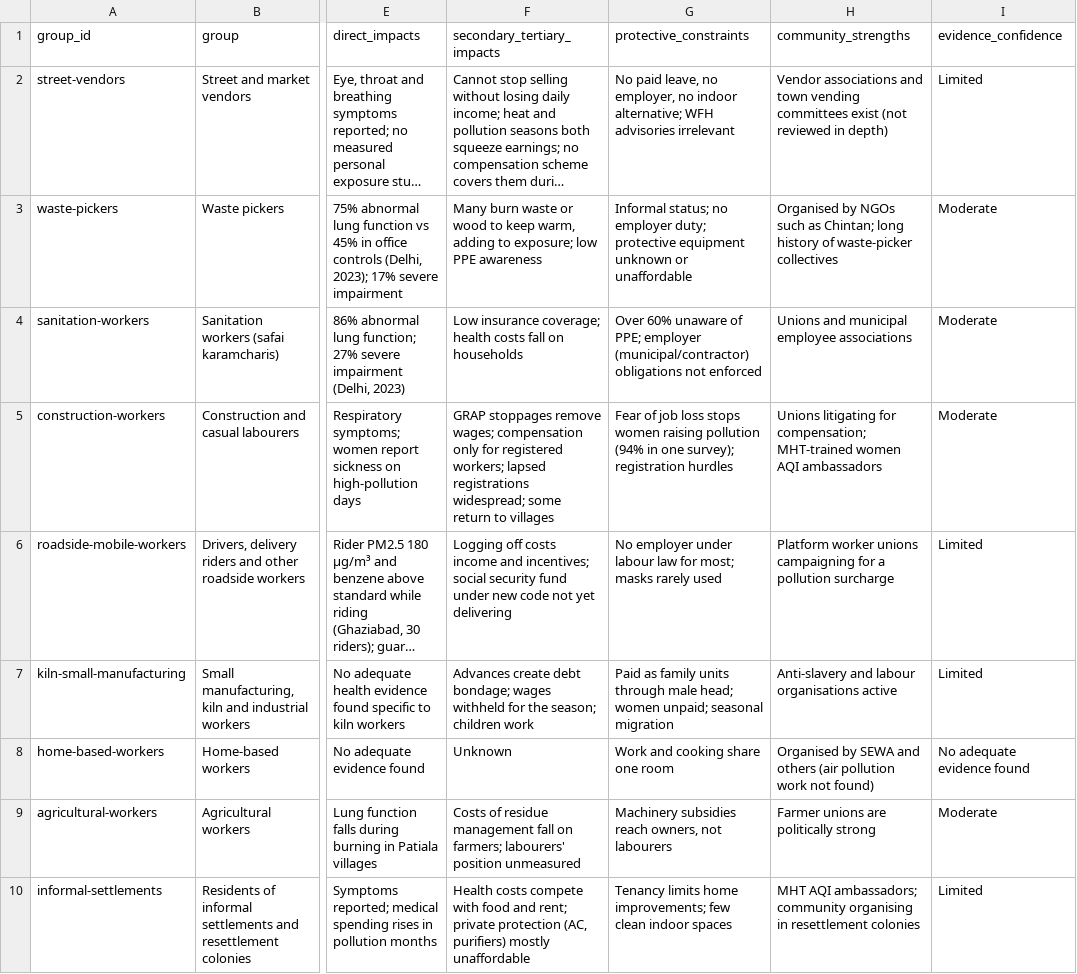
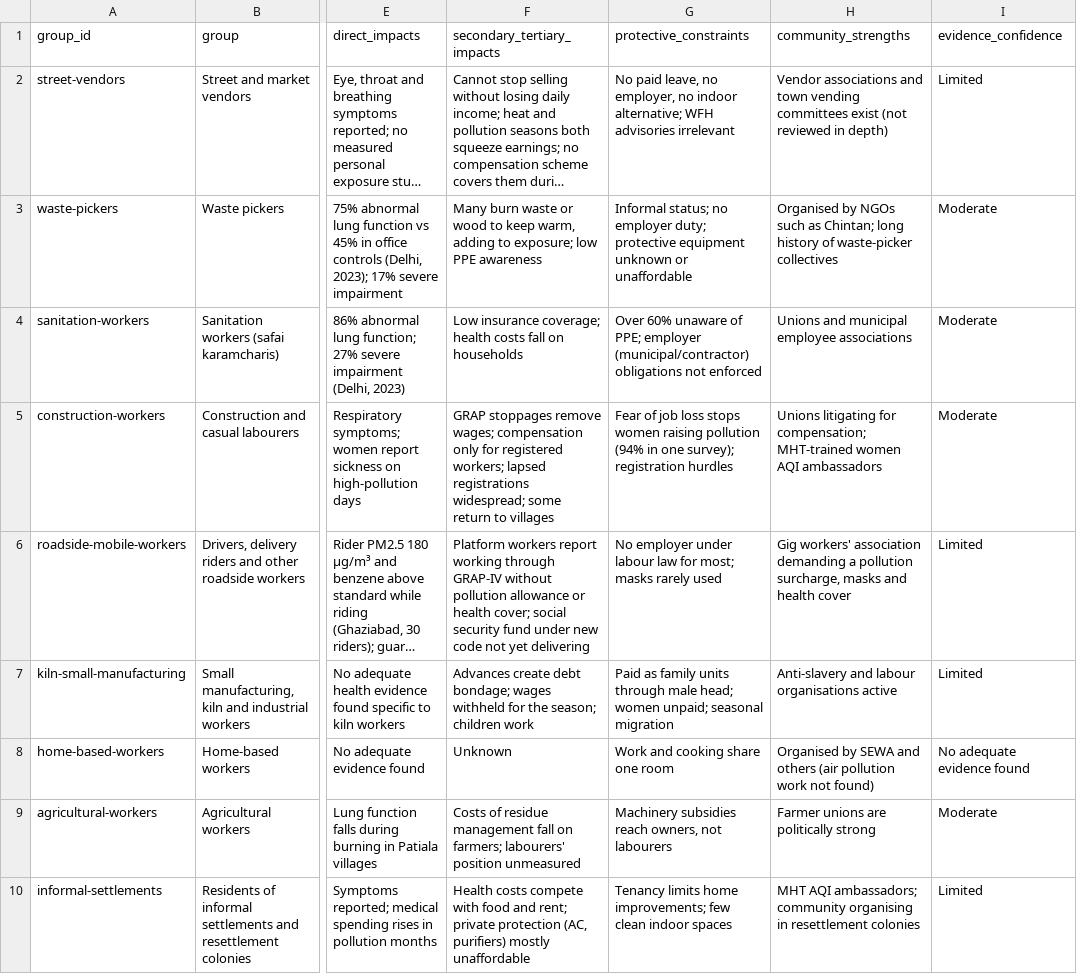
Before and after one commit to arunbh2/clean-air, a CSV file: research/data/community-impacts.csv, drawn as a sheet; only a part is shown, gaps mark what is left out; long unchanged cells end in …; the diff names each change by its address in the sheet, - before the commit and + after, or states it on an @@ line.

```diff
--- a/research/data/community-impacts.csv
+++ b/research/data/community-impacts.csv
-F6 (secondary_tertiary_impacts): Logging off costs income and incentives; social security…
+F6 (secondary_tertiary_impacts): Platform workers report working through GRAP-IV without pollution allowance or health cover; social security…
-H6 (community_strengths): Platform worker unions campaigning for a pollution surcharge
+H6 (community_strengths): Gig workers' association demanding a pollution surcharge, masks and health cover
```
Also changed, not shown: research/data/claims.csv, research/data/organisations.csv, 15 other files.
